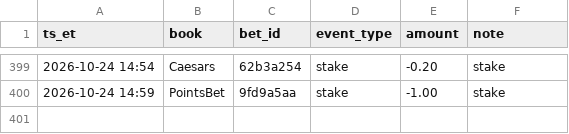
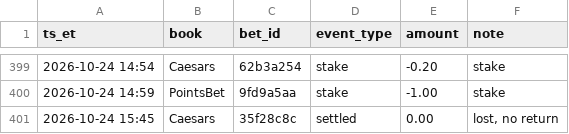
Before and after one commit to s-chuch/bet-dashboard, a CSV file: data/ledger.csv, drawn as a sheet; only a part is shown, gaps mark what is left out; the diff names each change by its address in the sheet, - before the commit and + after, or states it on an @@ line.

```diff
--- a/data/ledger.csv
+++ b/data/ledger.csv
+row 401: 2026-10-24 15:45 | Caesars | 35f28c8c | settled | 0.00 | lost, no return
```
Also changed, not shown: data/bets.csv, 4 other files.
